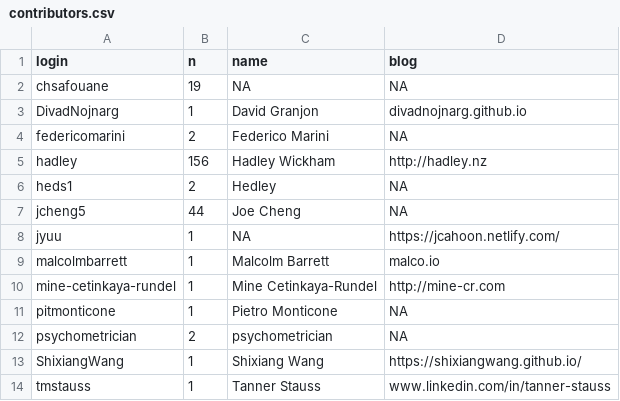
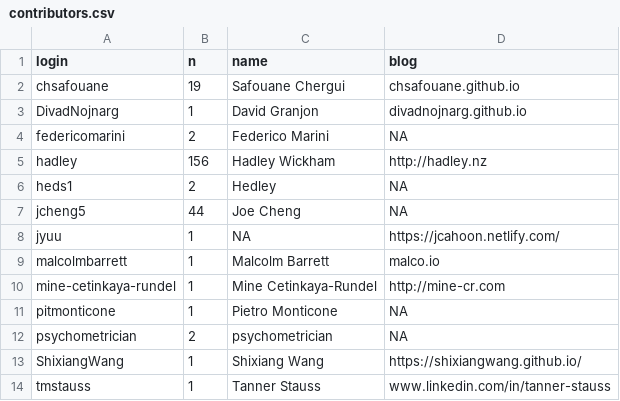
Before and after one commit to hadley/mastering-shiny, a CSV file: contributors.csv, drawn as a sheet.

Commit message:
Update contributors.csv
Added my name to the file. Just have to say, I've seen this today and it's truly an honor. Thanks !

```diff
--- a/contributors.csv
+++ b/contributors.csv
@@ -1,3 +1,3 @@
 login,n,name,blog
-chsafouane,19,NA,NA
+chsafouane,19,Safouane Chergui,chsafouane.github.io
 DivadNojnarg,1,David Granjon,divadnojnarg.github.io
```
